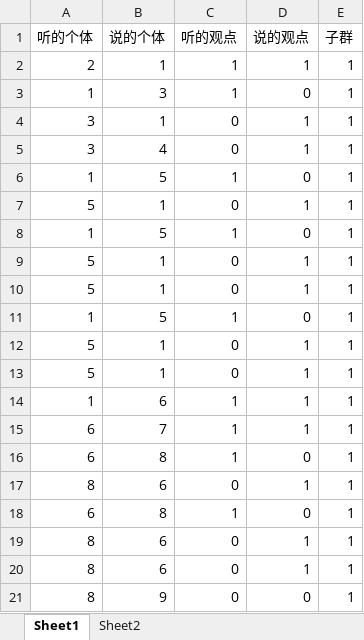
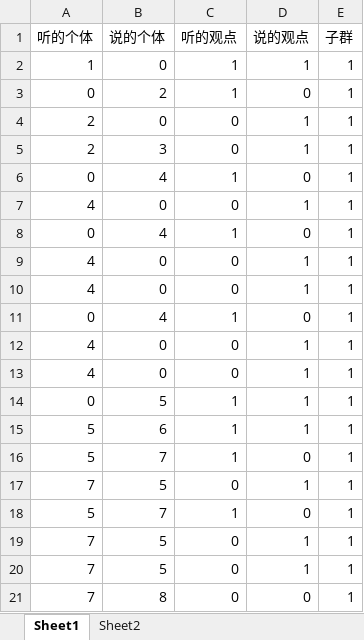
Before and after one commit to Decade-rider/opinion, an Excel workbook: adaptive-bc/gdtj_qdr.xlsx, sheet Sheet1, drawn as a sheet; only a part is shown; values as stored, in another font and other column widths than the file's, no borders; the diff covers the shown part only; the diff names each change by its address in the sheet, - before the commit and + after, or states it on an @@ line.

Commit message:
修改个体编号索引从0开始

```diff
--- a/adaptive-bc/gdtj_qdr.xlsx (sheet Sheet1)
+++ b/adaptive-bc/gdtj_qdr.xlsx (sheet Sheet1)
-A2 (听的个体): 2
+A2 (听的个体): 1
-B2 (说的个体): 1
+B2 (说的个体): 0
-A3 (听的个体): 1
+A3 (听的个体): 0
-B3 (说的个体): 3
+B3 (说的个体): 2
-A4:A5 (听的个体): 3
+A4:A5 (听的个体): 2
-B4 (说的个体): 1
+B4 (说的个体): 0
-B5 (说的个体): 4
+B5 (说的个体): 3
-A6 (听的个体): 1
+A6 (听的个体): 0
-B6 (说的个体): 5
+B6 (说的个体): 4
-A7 (听的个体): 5
+A7 (听的个体): 4
-B7 (说的个体): 1
+B7 (说的个体): 0
-A8 (听的个体): 1
+A8 (听的个体): 0
-B8 (说的个体): 5
+B8 (说的个体): 4
-A9:A10 (听的个体): 5
+A9:A10 (听的个体): 4
-B9:B10 (说的个体): 1
+B9:B10 (说的个体): 0
-A11 (听的个体): 1
+A11 (听的个体): 0
-B11 (说的个体): 5
+B11 (说的个体): 4
-A12:A13 (听的个体): 5
+A12:A13 (听的个体): 4
-B12:B13 (说的个体): 1
+B12:B13 (说的个体): 0
-A14 (听的个体): 1
+A14 (听的个体): 0
-B14 (说的个体): 6
+B14 (说的个体): 5
-A15:A16 (听的个体): 6
+A15:A16 (听的个体): 5
-B15 (说的个体): 7
+B15 (说的个体): 6
-B16 (说的个体): 8
+B16 (说的个体): 7
-A17 (听的个体): 8
+A17 (听的个体): 7
-B17 (说的个体): 6
+B17 (说的个体): 5
-A18 (听的个体): 6
+A18 (听的个体): 5
-B18 (说的个体): 8
+B18 (说的个体): 7
-A19:A21 (听的个体): 8
+A19:A21 (听的个体): 7
-B19:B20 (说的个体): 6
+B19:B20 (说的个体): 5
-B21 (说的个体): 9
+B21 (说的个体): 8
```
Also changed, not shown: 132 edited cells elsewhere in this sheet, sheet Sheet2.
